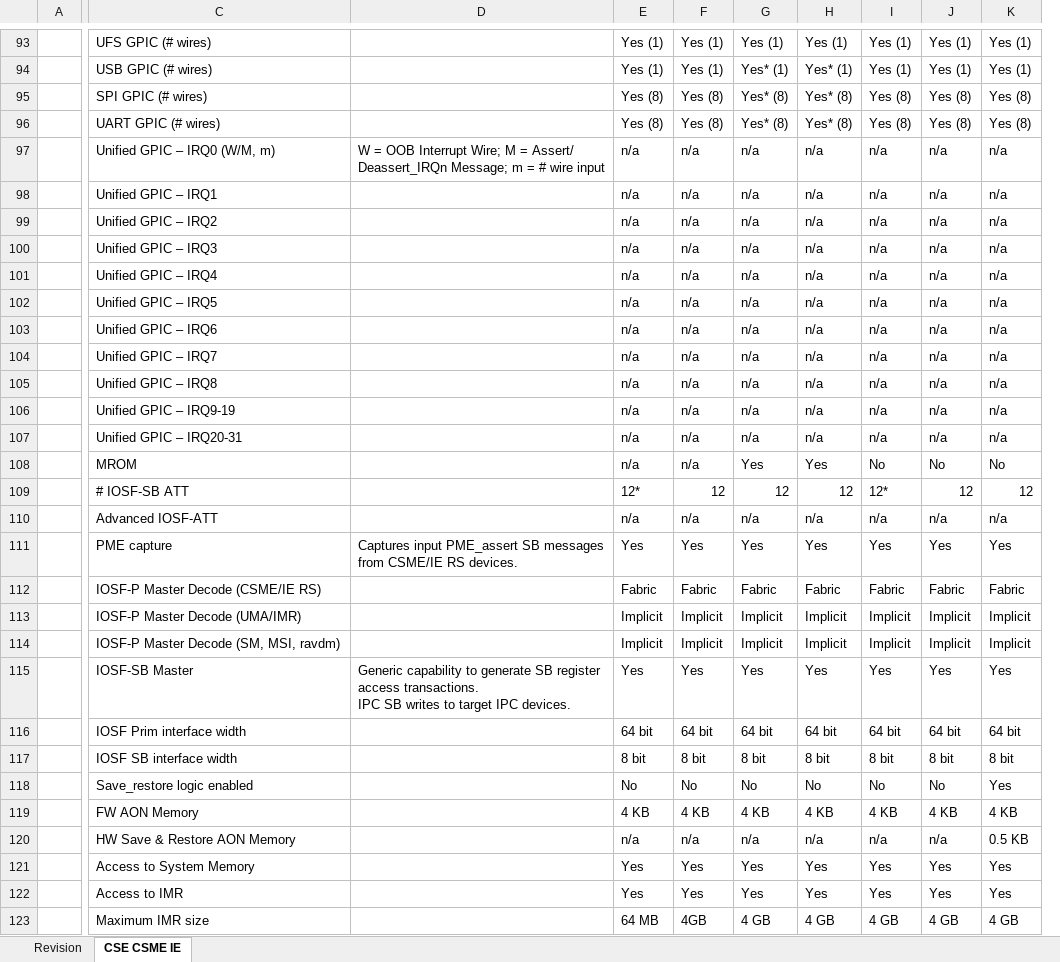
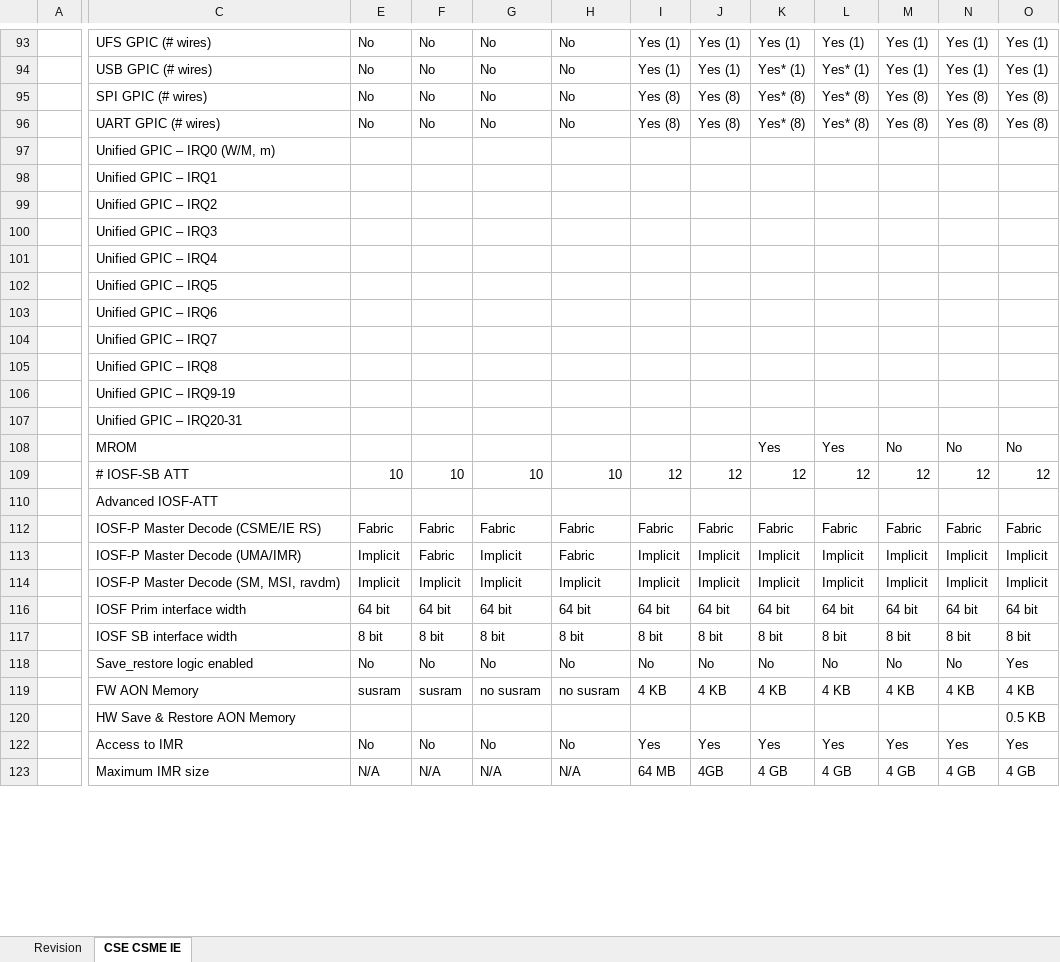
Before and after one commit to jason-ytsao/exp_submodule, an Excel workbook: ArchSpecs/Working/CSME IE OCS Hardware Architecture Features Per Project.xlsx, sheet CSE CSME IE, drawn as a sheet; only a part is shown, gaps mark what is left out; values as stored, in another font and other column widths than the file's, no cell formats; removed rows and columns are numbered as before the commit, all else as after; rows hold the shown columns only; ↵ is a line break in a cell; the diff covers the shown part only; the diff names each change by its address in the sheet, - before the commit and + after, or states it on an @@ line.

Commit message:
.
[git-p4: depot-paths = "//depot/projects/coe/CSME/": change = 744069]

```diff
--- a/ArchSpecs/Working/CSME IE OCS Hardware Architecture Features Per Project.xlsx (sheet CSE CSME IE)
+++ b/ArchSpecs/Working/CSME IE OCS Hardware Architecture Features Per Project.xlsx (sheet CSE CSME IE)
@@ column D hidden, row 97: W = OOB Interrupt Wire; M = Assert/ Deassert_IRQn Message; m = # wire input @@
+column E, rows 93-123: No | No | No | No |  |  |  |  |  |  |  |  |  |  |  |  | 10 |  | Fabric | Implicit | Implicit | 64 bit | 8 bit | No | susram |  | No | N/A
+column F, rows 93-123: No | No | No | No |  |  |  |  |  |  |  |  |  |  |  |  | 10 |  | Fabric | Fabric | Implicit | 64 bit | 8 bit | No | susram |  | No | N/A
+column G, rows 93-123: No | No | No | No |  |  |  |  |  |  |  |  |  |  |  |  | 10 |  | Fabric | Implicit | Implicit | 64 bit | 8 bit | No | no susram |  | No | N/A
+column H, rows 93-123: No | No | No | No |  |  |  |  |  |  |  |  |  |  |  |  | 10 |  | Fabric | Fabric | Implicit | 64 bit | 8 bit | No | no susram |  | No | N/A
-I97:I108: n/a
+I97:I108: (empty)
-J97:J108: n/a
+J97:J108: (empty)
-K97:K107: n/a
+K97:K107: (empty)
-L97:L107: n/a
+L97:L107: (empty)
-M97:M107: n/a
+M97:M107: (empty)
-N97:N107: n/a
+N97:N107: (empty)
-O97:O107: n/a
+O97:O107: (empty)
-I109: 12*
+I109: 12
-M109: 12*
+M109: 12
-I110: n/a
+I110: (empty)
-J110: n/a
+J110: (empty)
-K110: n/a
+K110: (empty)
-L110: n/a
+L110: (empty)
-M110: n/a
+M110: (empty)
-N110: n/a
+N110: (empty)
-O110: n/a
+O110: (empty)
-row 111:  | PME capture | Captures input PME_assert SB messages from CSME/IE RS devices. | Yes | Yes | Yes | Yes | Yes | Yes | Yes
-row 115:  | IOSF-SB Master | Generic capability to generate SB register access transactions. ↵ IPC SB writes to target IPC devices. | Yes | Yes | Yes | Yes | Yes | Yes | Yes
-I120: n/a
+I120: (empty)
-J120: n/a
+J120: (empty)
-K120: n/a
+K120: (empty)
-L120: n/a
+L120: (empty)
-M120: n/a
+M120: (empty)
-N120: n/a
+N120: (empty)
-row 121:  | Access to System Memory |  | Yes | Yes | Yes | Yes | Yes | Yes | Yes
```
Also changed, not shown: 18 removed rows, 1 hidden or unhidden row and 140 edited cells elsewhere in this sheet, sheet Revision, cell formats, hidden cells.
